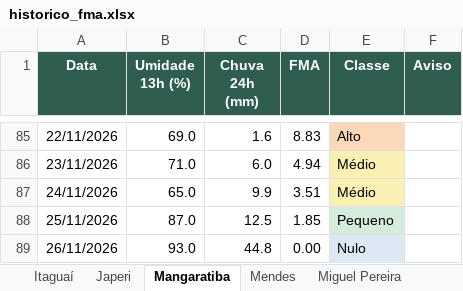
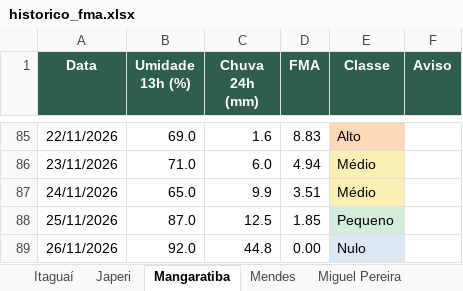
Before and after one commit to kovalsykib/painel-fma, an Excel workbook: docs/historico_fma.xlsx, sheet Mangaratiba, drawn as a sheet; only a part is shown, gaps mark what is left out; values as stored, in another font and other column widths than the file's, no borders; the diff names each change by its address in the sheet, - before the commit and + after, or states it on an @@ line.

```diff
--- a/docs/historico_fma.xlsx (sheet Mangaratiba)
+++ b/docs/historico_fma.xlsx (sheet Mangaratiba)
-B89 (Umidade 13h (%)): 93.0
+B89 (Umidade 13h (%)): 92.0
```
Also changed, not shown: sheet Leia-me, sheet Vassouras, sheet Piraí, sheet Rio Claro, sheet Engenheiro Paulo de Frontin, sheet Mendes, 8 more sheets, 31 other files.
